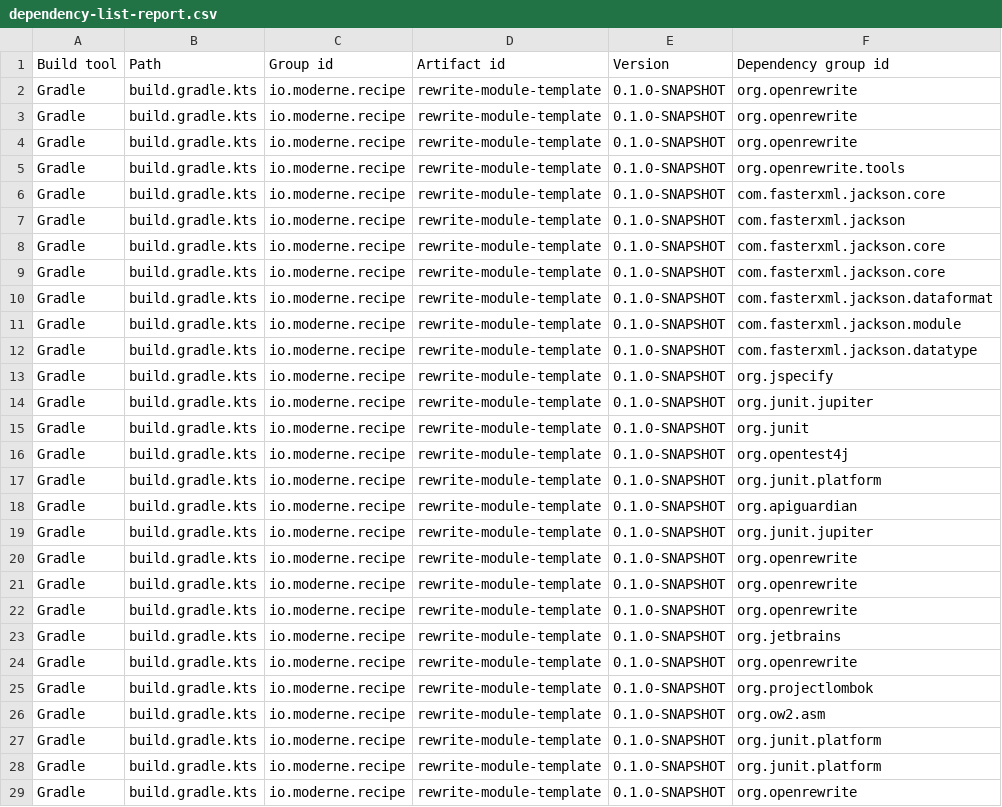
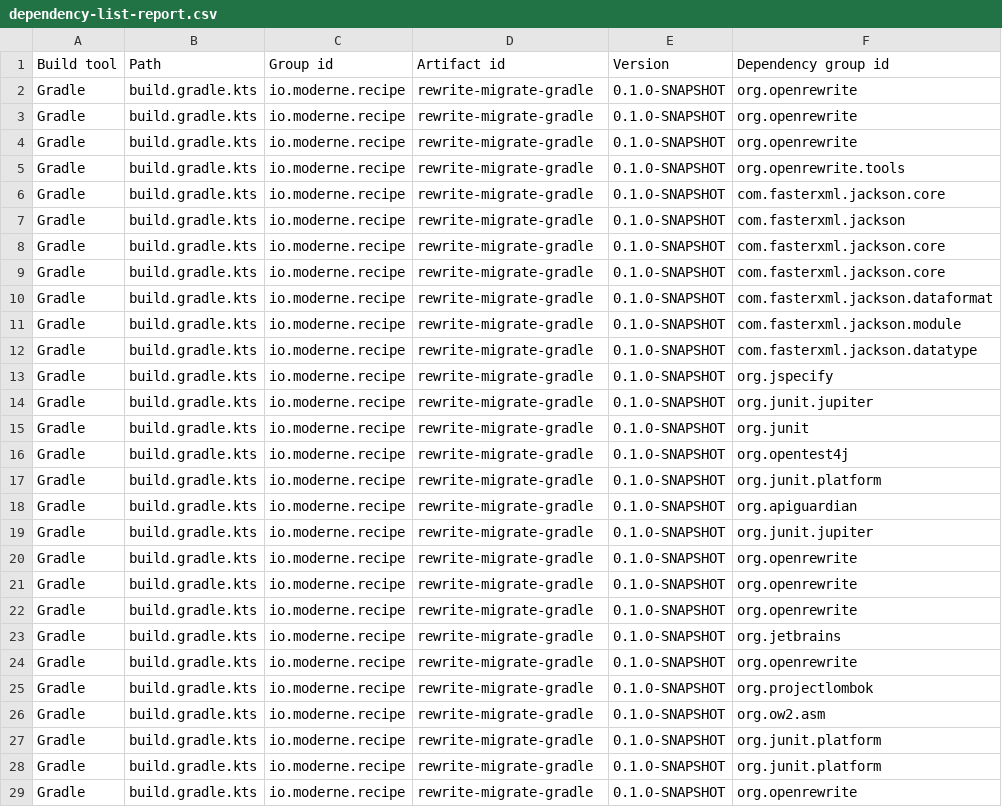
Before and after one commit to openrewrite/rewrite-migrate-gradle, a CSV file: .moderne/context/dependency-list-report.csv, drawn as a sheet; only a part is shown; the diff covers the shown part only; the diff names each change by its address in the sheet, - before the commit and + after, or states it on an @@ line.

```diff
--- a/.moderne/context/dependency-list-report.csv
+++ b/.moderne/context/dependency-list-report.csv
-D2:D29: rewrite-module-template
+D2:D29: rewrite-migrate-gradle
```
Also changed, not shown: 3 edited cells elsewhere in this file, 6 other files.
